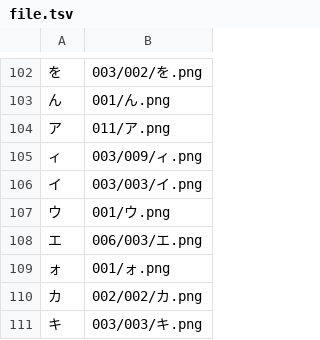
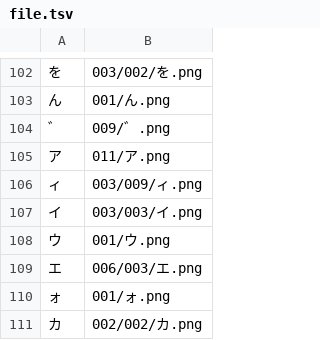
Before and after one commit to sakamata-ch/SakamataFontProject, a TSV file: file.tsv, drawn as a sheet; only a part is shown, gaps mark what is left out; the shorter side is filled out with more unchanged rows; the diff names each change by its address in the sheet, - before the commit and + after, or states it on an @@ line.

```diff
--- a/file.tsv
+++ b/file.tsv
+row 104: ゛ | 009/゛.png
```
Also changed, not shown: char.tsv.
